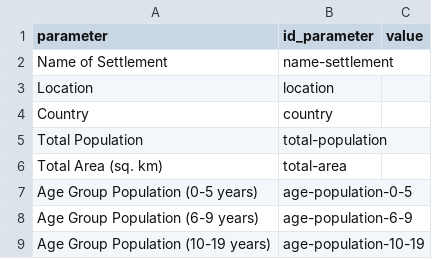
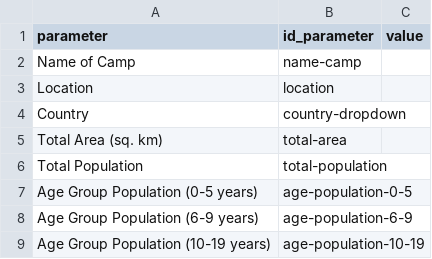
Before and after one commit to AIforGoodSimulator/model-server, a CSV file: ai4good/webapp/user/input_sample.csv, drawn as a sheet; only a part is shown; the diff covers the shown part only.

Commit message:
update input parameters sample csv file to include advanced ui parameters

```diff
--- a/ai4good/webapp/user/input_sample.csv
+++ b/ai4good/webapp/user/input_sample.csv
@@ -1,7 +1,7 @@
 parameter,id_parameter,value
-Name of Settlement,name-settlement,
+Name of Camp,name-camp,
 Location,location,
-Country,country,
+Country,country-dropdown,
+Total Area (sq. km),total-area,
 Total Population,total-population,
-Total Area (sq. km),total-area,
 Age Group Population (0-5 years),age-population-0-5,
```
Also changed, not shown: 44 added rows, 1 removed row and 1 edited cell elsewhere in this file.
